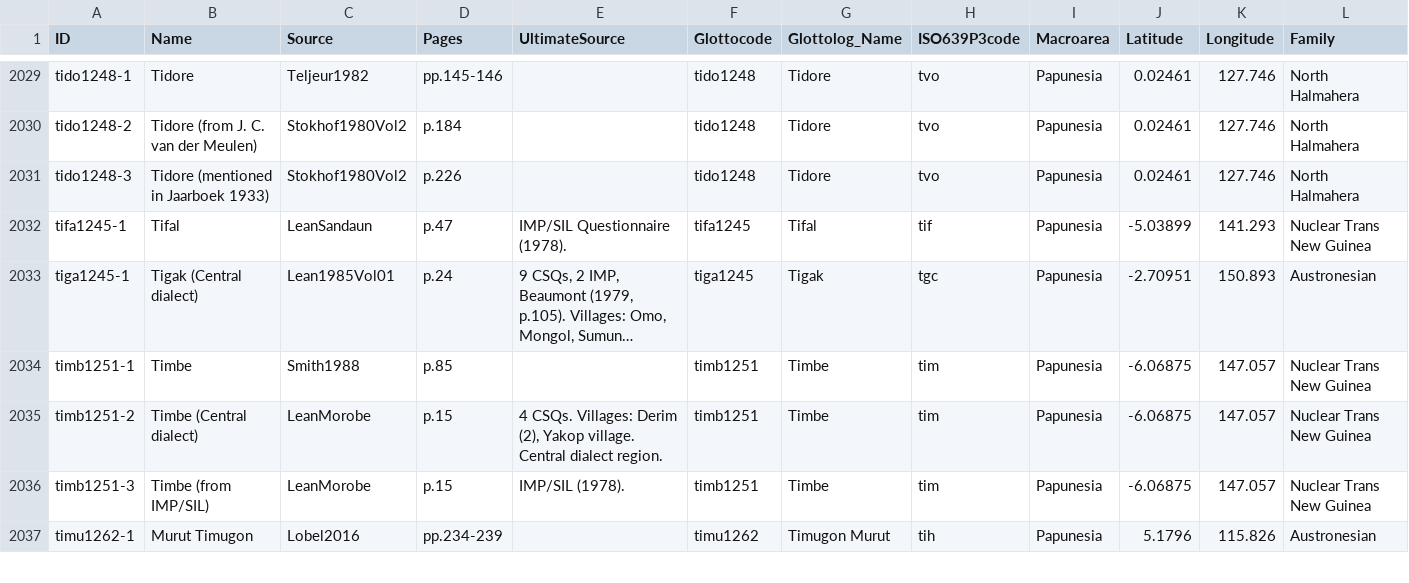
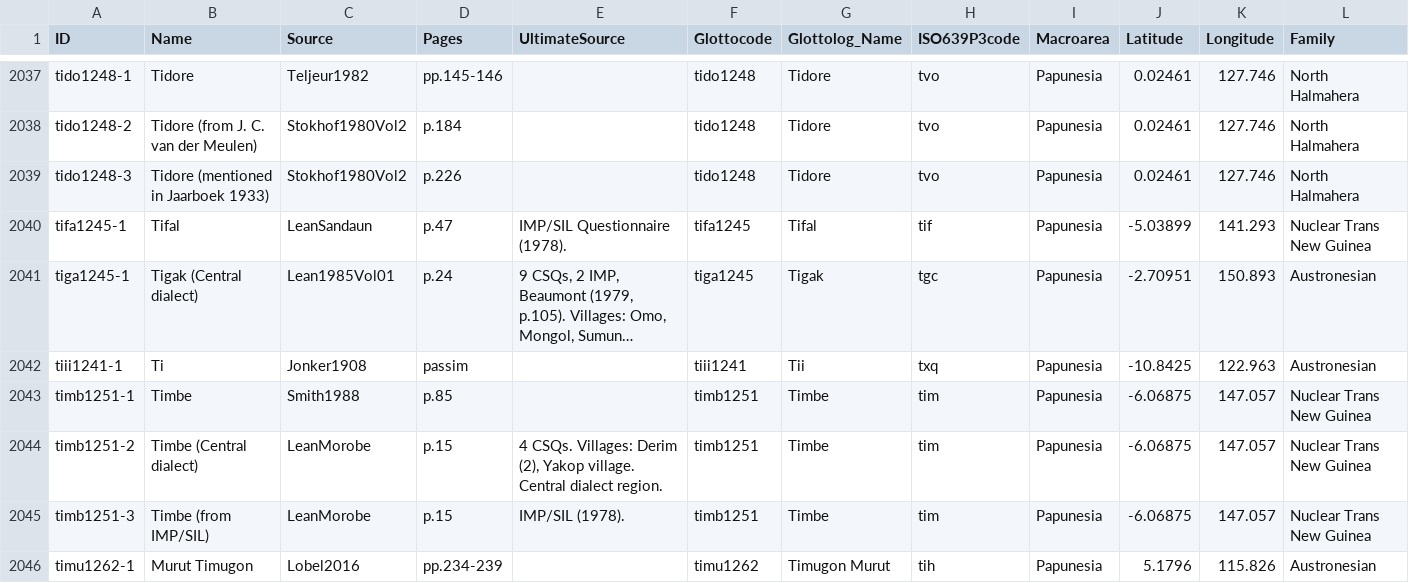
Before and after one commit to numeralbank/barlowpacific, a CSV file: etc/languages.csv, drawn as a sheet; only a part is shown, gaps mark what is left out; long unchanged cells end in …; the diff covers the shown part only; the diff names each change by its address in the sheet, - before the commit and + after, or states it on an @@ line.

Commit message:
Added bilb1242-1, bilb1242-2, dela1251-1, deng1253-1, lole1239-1, ring1244-1, term1237-2, term1237-3, tiii1241-1

```diff
--- a/etc/languages.csv
+++ b/etc/languages.csv
+row 2042: tiii1241-1 | Ti | Jonker1908 | passim |  | tiii1241 | Tii | txq | Papunesia | -10.8425 | 122.963 | Austronesian
```
Also changed, not shown: 8 added rows elsewhere in this file.
